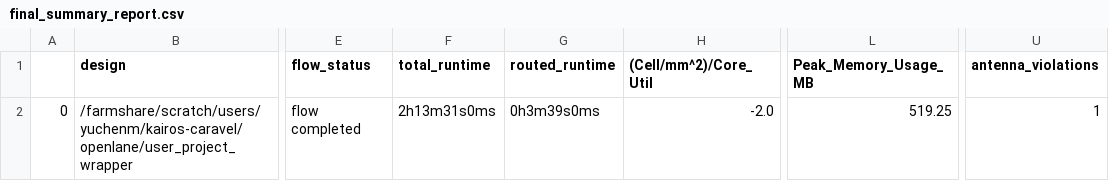
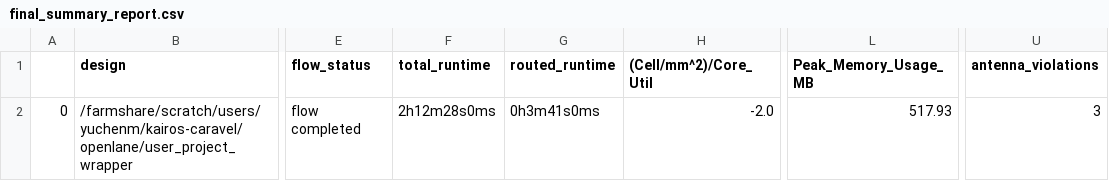
Before and after one commit to yuchen-mei/kairos-caravel, a CSV file: signoff/user_project_wrapper/final_summary_report.csv, drawn as a sheet; only a part is shown, gaps mark what is left out; the diff names each change by its address in the sheet, - before the commit and + after, or states it on an @@ line.

```diff
--- a/signoff/user_project_wrapper/final_summary_report.csv
+++ b/signoff/user_project_wrapper/final_summary_report.csv
-F2 (total_runtime): 2h13m31s0ms
+F2 (total_runtime): 2h12m28s0ms
-G2 (routed_runtime): 0h3m39s0ms
+G2 (routed_runtime): 0h3m41s0ms
-L2 (Peak_Memory_Usage_MB): 519.25
+L2 (Peak_Memory_Usage_MB): 517.93
-U2 (antenna_violations): 1
+U2 (antenna_violations): 3
```
Also changed, not shown: 11 other files.
